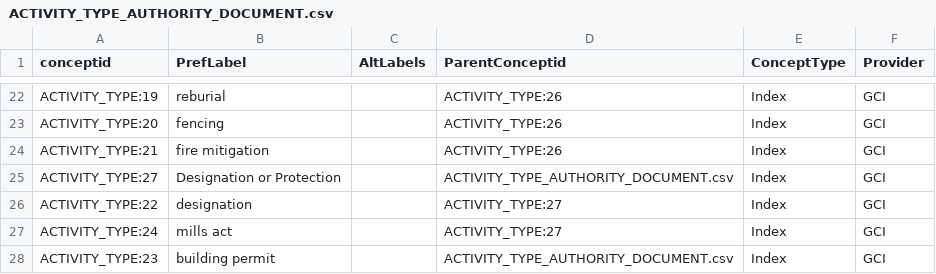
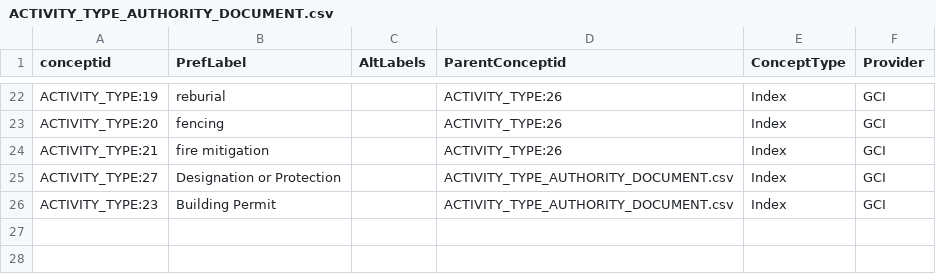
Before and after one commit to legiongis/crip, a CSV file: crip/source_data/concepts/authority_files/ACTIVITY_TYPE_AUTHORITY_DOCUMENT.csv, drawn as a sheet; only a part is shown, gaps mark what is left out.

```diff
--- a/crip/source_data/concepts/authority_files/ACTIVITY_TYPE_AUTHORITY_DOCUMENT.csv
+++ b/crip/source_data/concepts/authority_files/ACTIVITY_TYPE_AUTHORITY_DOCUMENT.csv
@@ -25,4 +25,2 @@ ACTIVITY_TYPE:21,fire mitigation,,ACTIVITY_TYPE:26,Index,GCI
 ACTIVITY_TYPE:27,Designation or Protection,,ACTIVITY_TYPE_AUTHORITY_DOCUMENT.csv,Index,GCI
-ACTIVITY_TYPE:22,designation,,ACTIVITY_TYPE:27,Index,GCI
-ACTIVITY_TYPE:24,mills act ,,ACTIVITY_TYPE:27,Index,GCI
-ACTIVITY_TYPE:23,building permit,,ACTIVITY_TYPE_AUTHORITY_DOCUMENT.csv,Index,GCI
+ACTIVITY_TYPE:23,Building Permit,,ACTIVITY_TYPE_AUTHORITY_DOCUMENT.csv,Index,GCI
```
Also changed, not shown: crip/source_data/concepts/authority_files/ACTOR_TYPE_AUTHORITY_DOCUMENT.csv, crip/source_data/concepts/authority_files/ADMINISTRATIVE_SUBDIVISION_TYPE_AUTHORITY_DOCUMENT.csv, 30 other files.
